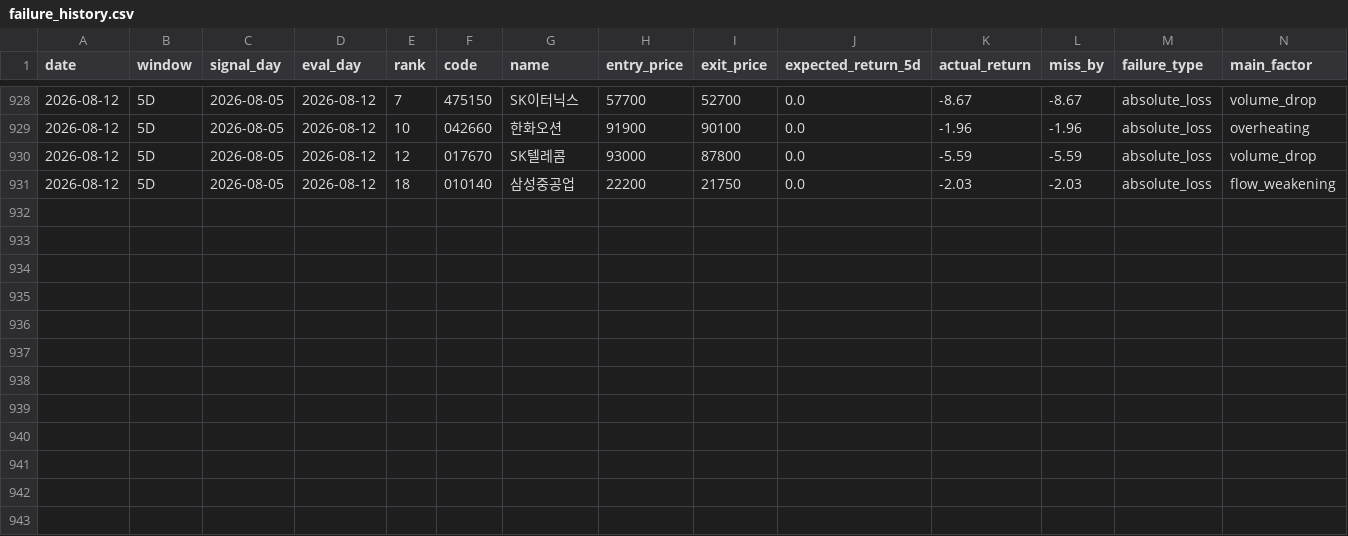
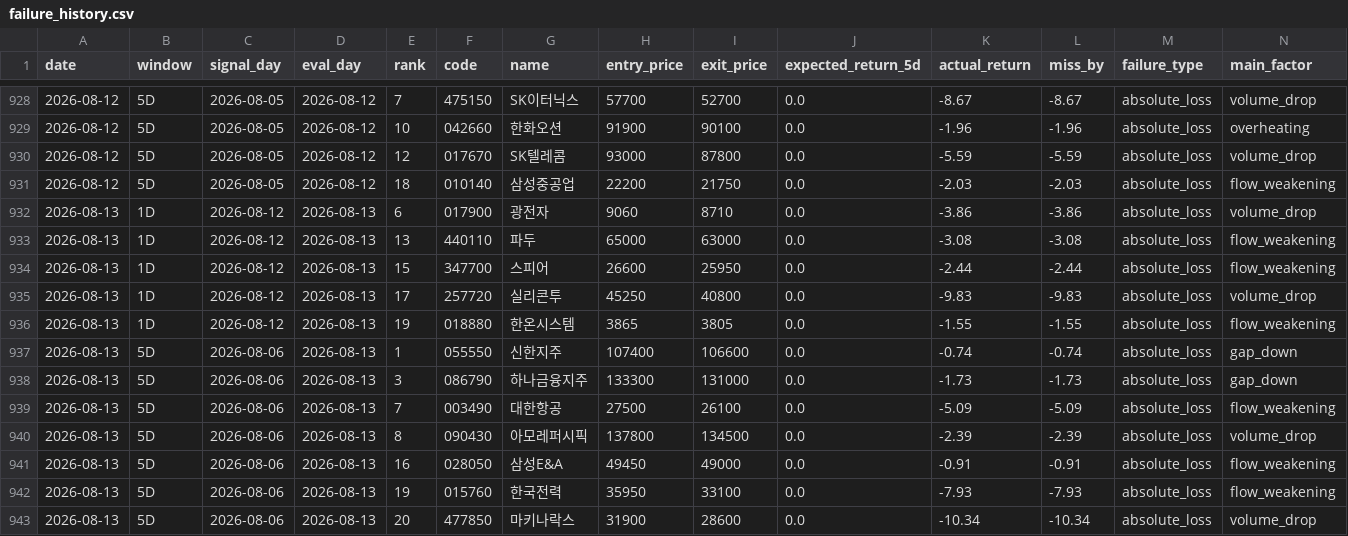
Before and after one commit to stanleyim/choonsimi, a CSV file: failure_history.csv, drawn as a sheet; only a part is shown, gaps mark what is left out; rows hold the shown columns only; the diff names each change by its address in the sheet, - before the commit and + after, or states it on an @@ line.

```diff
--- a/failure_history.csv
+++ b/failure_history.csv
+row 932: 2026-08-13 | 1D | 2026-08-12 | 2026-08-13 | 6 | 017900 | 광전자 | 9060 | 8710 | 0.0 | -3.86 | -3.86 | absolute_loss | volume_drop
+row 933: 2026-08-13 | 1D | 2026-08-12 | 2026-08-13 | 13 | 440110 | 파두 | 65000 | 63000 | 0.0 | -3.08 | -3.08 | absolute_loss | flow_weakening
+row 934: 2026-08-13 | 1D | 2026-08-12 | 2026-08-13 | 15 | 347700 | 스피어 | 26600 | 25950 | 0.0 | -2.44 | -2.44 | absolute_loss | flow_weakening
+row 935: 2026-08-13 | 1D | 2026-08-12 | 2026-08-13 | 17 | 257720 | 실리콘투 | 45250 | 40800 | 0.0 | -9.83 | -9.83 | absolute_loss | volume_drop
+row 936: 2026-08-13 | 1D | 2026-08-12 | 2026-08-13 | 19 | 018880 | 한온시스템 | 3865 | 3805 | 0.0 | -1.55 | -1.55 | absolute_loss | flow_weakening
+row 937: 2026-08-13 | 5D | 2026-08-06 | 2026-08-13 | 1 | 055550 | 신한지주 | 107400 | 106600 | 0.0 | -0.74 | -0.74 | absolute_loss | gap_down
+row 938: 2026-08-13 | 5D | 2026-08-06 | 2026-08-13 | 3 | 086790 | 하나금융지주 | 133300 | 131000 | 0.0 | -1.73 | -1.73 | absolute_loss | gap_down
+row 939: 2026-08-13 | 5D | 2026-08-06 | 2026-08-13 | 7 | 003490 | 대한항공 | 27500 | 26100 | 0.0 | -5.09 | -5.09 | absolute_loss | flow_weakening
+row 940: 2026-08-13 | 5D | 2026-08-06 | 2026-08-13 | 8 | 090430 | 아모레퍼시픽 | 137800 | 134500 | 0.0 | -2.39 | -2.39 | absolute_loss | volume_drop
+row 941: 2026-08-13 | 5D | 2026-08-06 | 2026-08-13 | 16 | 028050 | 삼성E&A | 49450 | 49000 | 0.0 | -0.91 | -0.91 | absolute_loss | flow_weakening
+row 942: 2026-08-13 | 5D | 2026-08-06 | 2026-08-13 | 19 | 015760 | 한국전력 | 35950 | 33100 | 0.0 | -7.93 | -7.93 | absolute_loss | flow_weakening
+row 943: 2026-08-13 | 5D | 2026-08-06 | 2026-08-13 | 20 | 477850 | 마키나락스 | 31900 | 28600 | 0.0 | -10.34 | -10.34 | absolute_loss | volume_drop
```
Also changed, not shown: signal_history.csv, 6 other files.
